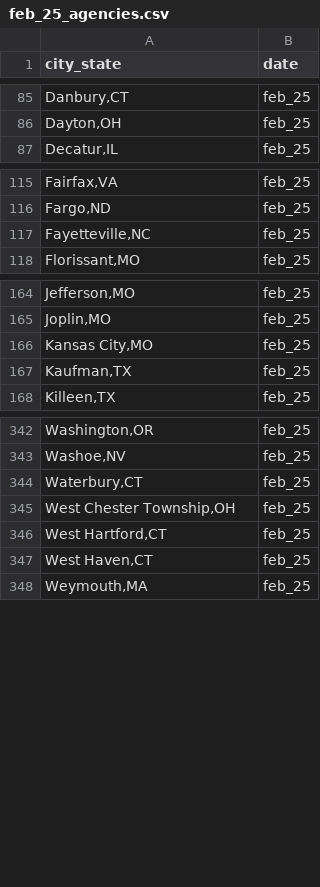
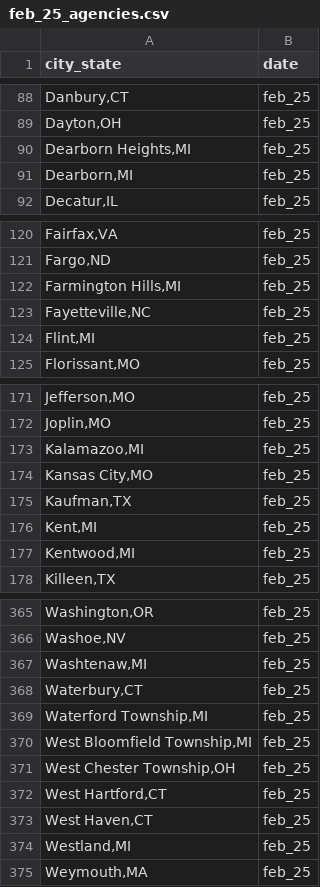
Before and after one commit to AH-Datalytics/rtci, a CSV file: data/archive/feb_25_agencies.csv, drawn as a sheet; only a part is shown, gaps mark what is left out; the diff covers the shown part only; the diff names each change by its address in the sheet, - before the commit and + after, or states it on an @@ line.

```diff
--- a/data/archive/feb_25_agencies.csv
+++ b/data/archive/feb_25_agencies.csv
+row 90: Dearborn Heights,MI | feb_25
+row 91: Dearborn,MI | feb_25
+row 122: Farmington Hills,MI | feb_25
+row 124: Flint,MI | feb_25
+row 173: Kalamazoo,MI | feb_25
+row 176: Kent,MI | feb_25
+row 177: Kentwood,MI | feb_25
+row 367: Washtenaw,MI | feb_25
+row 369: Waterford Township,MI | feb_25
+row 370: West Bloomfield Township,MI | feb_25
+row 374: Westland,MI | feb_25
```
Also changed, not shown: 17 added rows elsewhere in this file, data/sample_cities.csv, scripts/auditing/agencies_removed_from_sample.csv, 8 other files.
